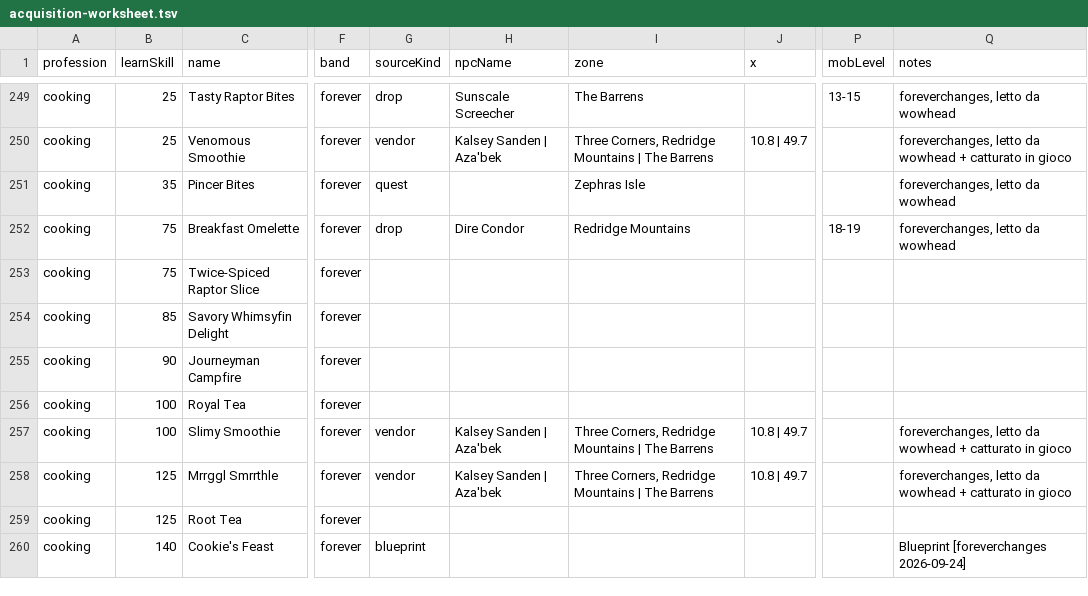
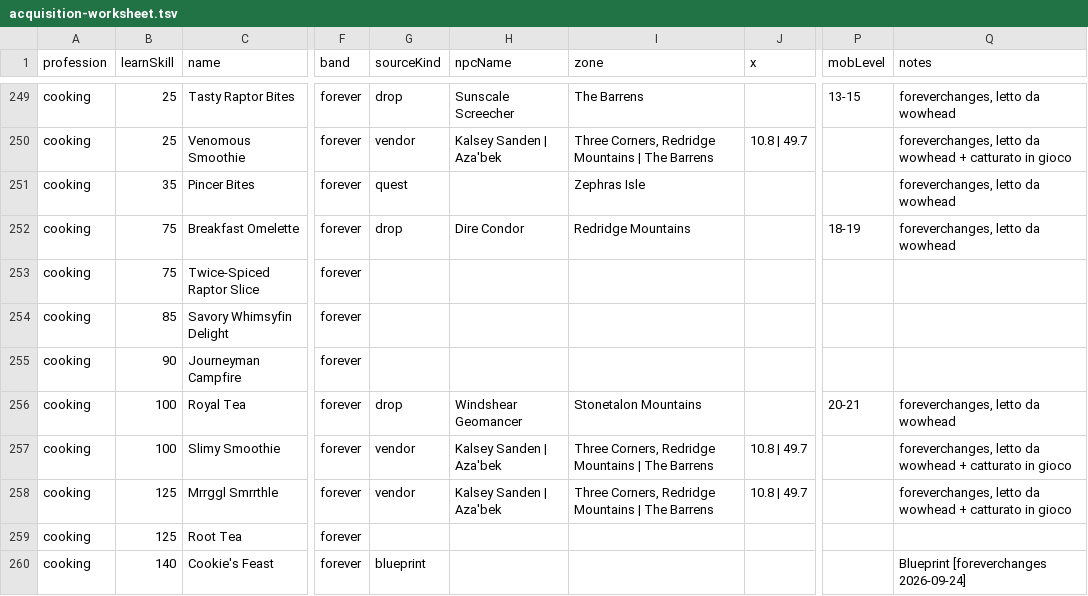
Before and after one commit to colettamattia91-cloud/Recipe-Registry, a TSV file: RecipeRegistry_Forever/Tools/acquisition-worksheet.tsv, drawn as a sheet; only a part is shown, gaps mark what is left out; the diff covers the shown part only; the diff names each change by its address in the sheet, - before the commit and + after, or states it on an @@ line.

```diff
--- a/RecipeRegistry_Forever/Tools/acquisition-worksheet.tsv
+++ b/RecipeRegistry_Forever/Tools/acquisition-worksheet.tsv
-G256 (sourceKind): (empty)
+G256 (sourceKind): drop
-H256 (npcName): (empty)
+H256 (npcName): Windshear Geomancer
-I256 (zone): (empty)
+I256 (zone): Stonetalon Mountains
-P256 (mobLevel): (empty)
+P256 (mobLevel): 20-21
-Q256 (notes): (empty)
+Q256 (notes): foreverchanges, letto da wowhead
```
Also changed, not shown: 1 added row, 1 removed row and 65 edited cells elsewhere in this file, RecipeRegistry_Forever/Tools/captures/foreverchanges-recipes.tsv, 2 other files.
